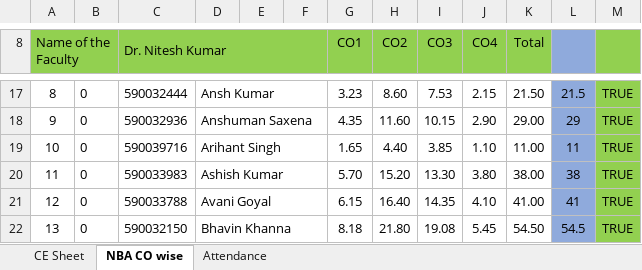
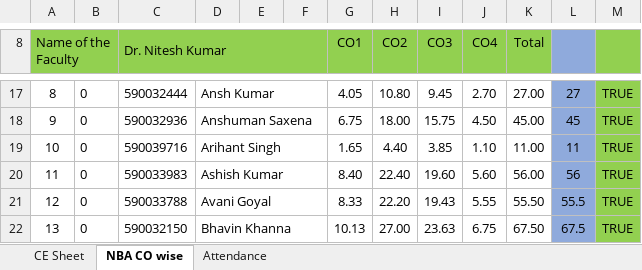
Before and after one commit to niteshchandra039/niteshchandra039.github.io, an Excel workbook: resources/Marks/2026/odd/SOCS__B17_Nitesh_Kumar_LAB.xlsx, sheet NBA CO wise, drawn as a sheet; only a part is shown, gaps mark what is left out; values as stored, in another font and other column widths than the file's, no borders; charts and pictures not drawn; the diff covers the shown part only; the diff names each change by its address in the sheet, - before the commit and + after, or states it on an @@ line.

```diff
--- a/resources/Marks/2026/odd/SOCS__B17_Nitesh_Kumar_LAB.xlsx (sheet NBA CO wise)
+++ b/resources/Marks/2026/odd/SOCS__B17_Nitesh_Kumar_LAB.xlsx (sheet NBA CO wise)
-G17 (CO1): 3.23
+G17 (CO1): 4.05
-H17 (CO2): 8.60
+H17 (CO2): 10.80
-I17 (CO3): 7.53
+I17 (CO3): 9.45
-J17 (CO4): 2.15
+J17 (CO4): 2.70
-K17 (Total): 21.50
+K17 (Total): 27.00
-L17: 21.5
+L17: 27
-G18 (CO1): 4.35
+G18 (CO1): 6.75
-H18 (CO2): 11.60
+H18 (CO2): 18.00
-I18 (CO3): 10.15
+I18 (CO3): 15.75
-J18 (CO4): 2.90
+J18 (CO4): 4.50
-K18 (Total): 29.00
+K18 (Total): 45.00
-L18: 29
+L18: 45
-G20 (CO1): 5.70
+G20 (CO1): 8.40
-H20 (CO2): 15.20
+H20 (CO2): 22.40
-I20 (CO3): 13.30
+I20 (CO3): 19.60
-J20 (CO4): 3.80
+J20 (CO4): 5.60
-K20 (Total): 38.00
+K20 (Total): 56.00
-L20: 38
+L20: 56
-G21 (CO1): 6.15
+G21 (CO1): 8.33
-H21 (CO2): 16.40
+H21 (CO2): 22.20
-I21 (CO3): 14.35
+I21 (CO3): 19.43
-J21 (CO4): 4.10
+J21 (CO4): 5.55
-K21 (Total): 41.00
+K21 (Total): 55.50
-L21: 41
+L21: 55.5
-G22 (CO1): 8.18
+G22 (CO1): 10.13
-H22 (CO2): 21.80
+H22 (CO2): 27.00
-I22 (CO3): 19.08
+I22 (CO3): 23.63
-J22 (CO4): 5.45
+J22 (CO4): 6.75
-K22 (Total): 54.50
+K22 (Total): 67.50
-L22: 54.5
+L22: 67.5
```
Also changed, not shown: 138 edited cells elsewhere in this sheet, sheet CE Sheet, sheet Attendance.
